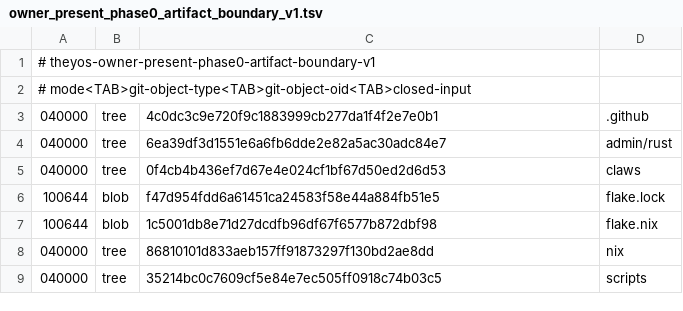
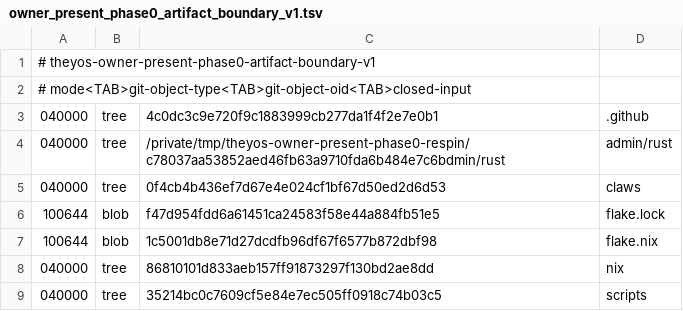
Before and after one commit to soyeht/theyos, a TSV file: admin/contracts/mobile-claw-vpn/v1/owner_present_phase0_artifact_boundary_v1.tsv, drawn as a sheet.

Commit message:
Repin boundary after build helper output fix

```diff
--- a/admin/contracts/mobile-claw-vpn/v1/owner_present_phase0_artifact_boundary_v1.tsv
+++ b/admin/contracts/mobile-claw-vpn/v1/owner_present_phase0_artifact_boundary_v1.tsv
@@ -3,3 +3,3 @@
 040000	tree	4c0dc3c9e720f9c1883999cb277da1f4f2e7e0b1	.github
-040000	tree	6ea39df3d1551e6a6fb6dde2e82a5ac30adc84e7	admin/rust
+040000	tree	/private/tmp/theyos-owner-present-phase0-respin/c78037aa53852aed46fb63a9710fda6b484e7c6bdmin/rust	admin/rust
 040000	tree	0f4cb4b436ef7d67e4e024cf1bf67d50ed2d6d53	claws
```
